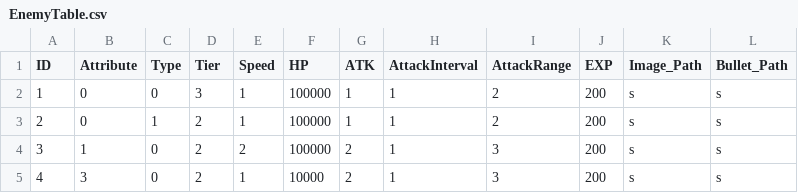
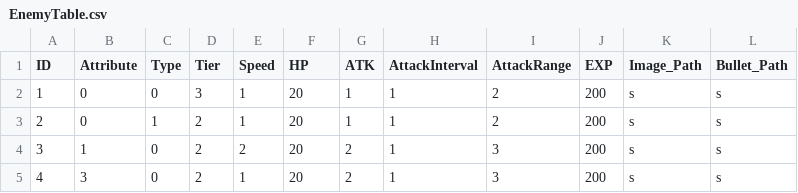
Before and after one commit to MM1152/MyPlanet, a CSV file: Assets/DataTables/EnemyTable.csv, drawn as a sheet.

Commit message:
feat: #106 Wav_Table++

```diff
--- a/Assets/DataTables/EnemyTable.csv
+++ b/Assets/DataTables/EnemyTable.csv
@@ -1,5 +1,5 @@
 ID,Attribute,Type,Tier,Speed,HP,ATK,AttackInterval,AttackRange,EXP,Image_Path,Bullet_Path,
-1,0,0,3,1,100000,1,1,2,200,s,s,
-2,0,1,2,1,100000,1,1,2,200,s,s,
-3,1,0,2,2,100000,2,1,3,200,s,s,
-4,3,0,2,1,10000,2,1,3,200,s,s,
+1,0,0,3,1,20,1,1,2,200,s,s,
+2,0,1,2,1,20,1,1,2,200,s,s,
+3,1,0,2,2,20,2,1,3,200,s,s,
+4,3,0,2,1,20,2,1,3,200,s,s,
```
Also changed, not shown: 9 other files.
